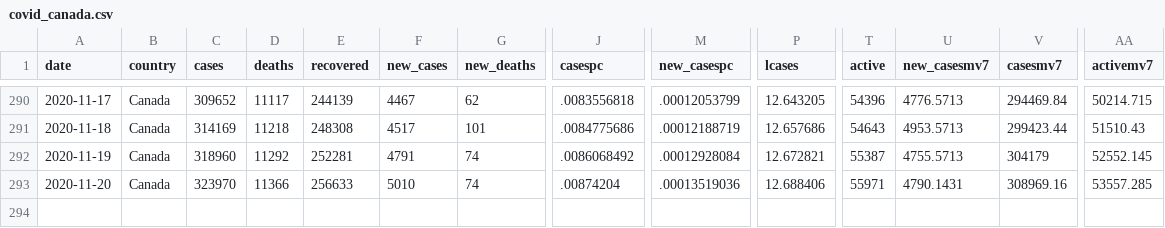
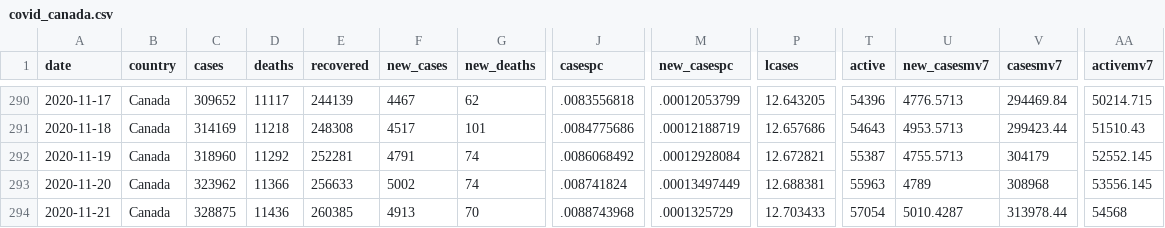
Before and after one commit to minnzc/Canada_COVID19, a CSV file: input_data/covid_canada.csv, drawn as a sheet; only a part is shown, gaps mark what is left out; rows hold the shown columns only; the diff names each change by its address in the sheet, - before the commit and + after, or states it on an @@ line.

Commit message:
Update data: 21 November 2020

```diff
--- a/input_data/covid_canada.csv
+++ b/input_data/covid_canada.csv
-C293 (cases): 323970
+C293 (cases): 323962
-F293 (new_cases): 5010
+F293 (new_cases): 5002
-J293 (casespc): .00874204
+J293 (casespc): .008741824
-M293 (new_casespc): .00013519036
+M293 (new_casespc): .00013497449
-P293 (lcases): 12.688406
+P293 (lcases): 12.688381
-T293 (active): 55971
+T293 (active): 55963
-U293 (new_casesmv7): 4790.1431
+U293 (new_casesmv7): 4789
-V293 (casesmv7): 308969.16
+V293 (casesmv7): 308968
-AA293 (activemv7): 53557.285
+AA293 (activemv7): 53556.145
+row 294: 2020-11-21 | Canada | 328875 | 11436 | 260385 | 4913 | 70 | .0088743968 | .0001325729 | 12.703433 | 57054 | 5010.4287 | 313978.44 | 54568
```
Also changed, not shown: input_data/recovered_cumulative.csv, 4 other files.
